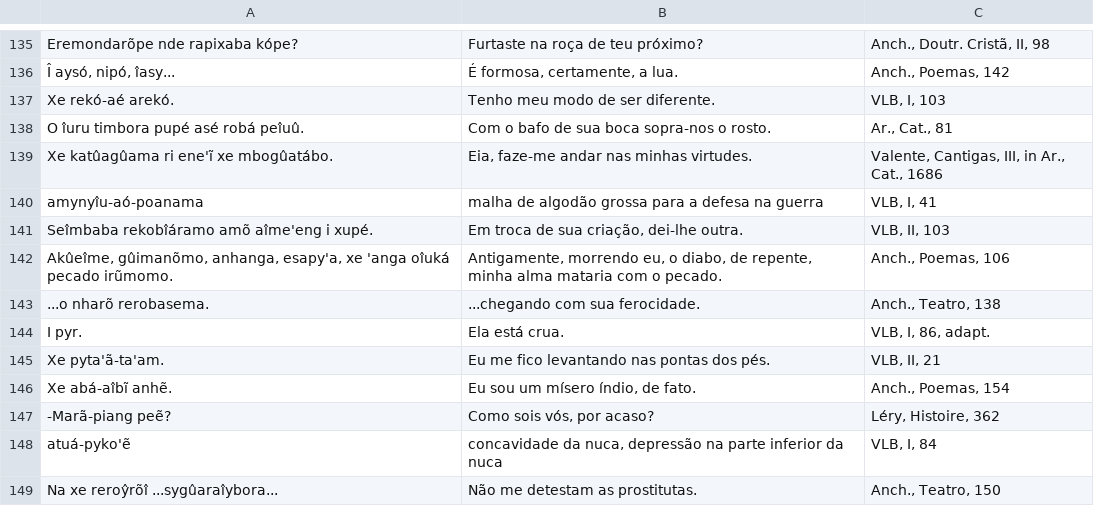
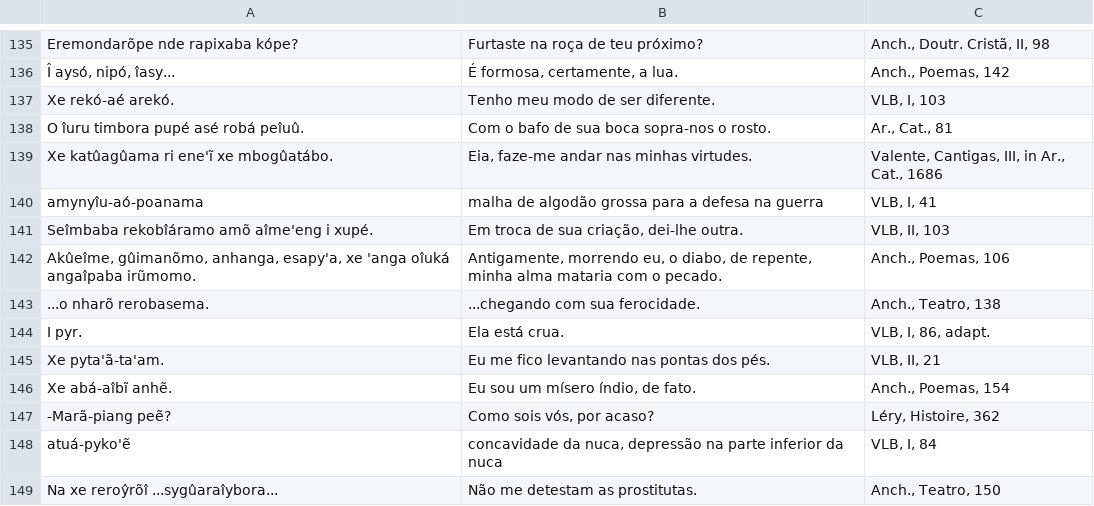
Before and after one commit to CalebeRezendeM/llmtupi, a CSV file: docs/citations.csv, drawn as a sheet; only a part is shown, gaps mark what is left out.

```diff
--- a/docs/citations.csv
+++ b/docs/citations.csv
@@ -141,3 +141,3 @@ amynyîu-aó-poanama,malha de algodão grossa para a defesa na guerra,"VLB, I, 4
 Seîmbaba rekobîáramo amõ aîme'eng i xupé.,"Em troca de sua criação, dei-lhe outra.","VLB, II, 103"
-"Akûeîme, gûimanõmo, anhanga, esapy'a, xe 'anga oîuká pecado irũmomo.","Antigamente, morrendo eu, o diabo, de repente, minha alma mataria com o pecado.","Anch., Poemas, 106"
+"Akûeîme, gûimanõmo, anhanga, esapy'a, xe 'anga oîuká angaîpaba irũmomo.","Antigamente, morrendo eu, o diabo, de repente, minha alma mataria com o pecado.","Anch., Poemas, 106"
 ...o nharõ rerobasema.,...chegando com sua ferocidade.,"Anch., Teatro, 138"
```
Also changed, not shown: 4 other files.
